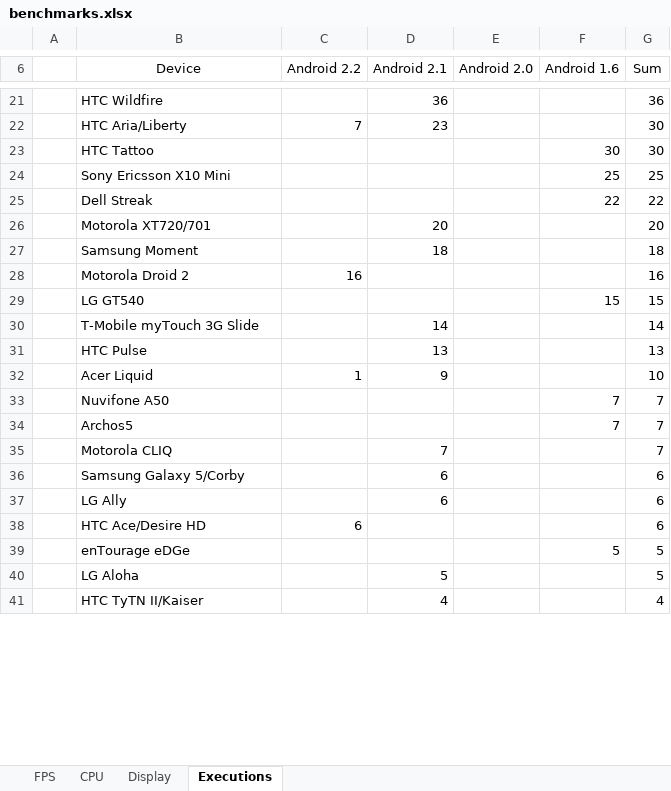
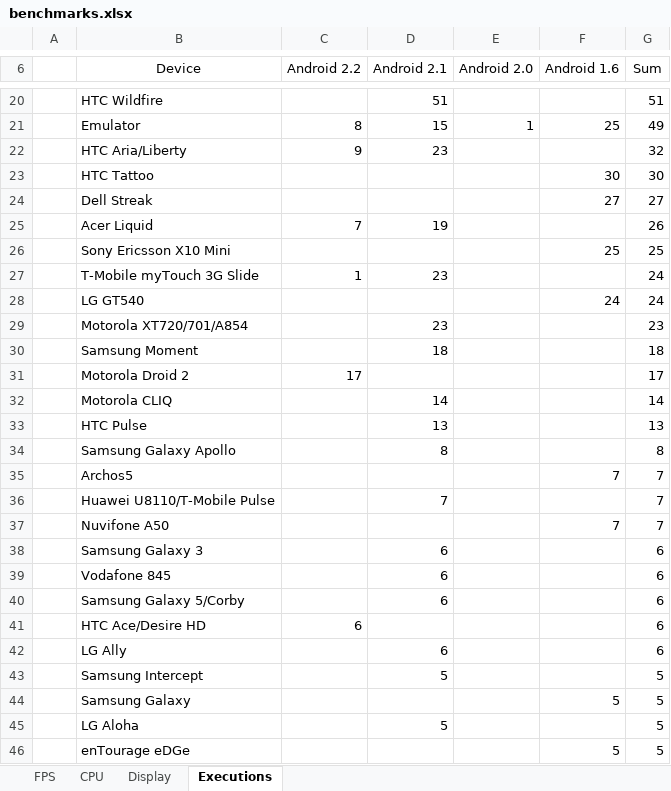
Before and after one commit to nicolasgramlich/AndEngineExamples, an Excel workbook: doc/benchmarks.xlsx, sheet Executions, drawn as a sheet; only a part is shown, gaps mark what is left out; the shorter side is filled out with more unchanged rows; values as stored, in another font and other column widths than the file's, no borders; charts and pictures and conditional formats not drawn; removed rows and columns are numbered as before the commit, all else as after; the diff covers the shown part only; the diff names each change by its address in the sheet, - before the commit and + after, or states it on an @@ line.

```diff
--- a/doc/benchmarks.xlsx (sheet Executions)
+++ b/doc/benchmarks.xlsx (sheet Executions)
-D20 (Android 2.1): 36
+D20 (Android 2.1): 51
-G20 (Sum): 36
+G20 (Sum): 51
+row 21:  | Emulator | 8 | 15 | 1 | 25 | 49
-C22 (Android 2.2): 7
+C22 (Android 2.2): 9
-G22 (Sum): 30
+G22 (Sum): 32
+row 24:  | Dell Streak |  |  |  | 27 | 27
+row 25:  | Acer Liquid | 7 | 19 |  |  | 26
-row 25:  | Dell Streak |  |  |  | 22 | 22
-row 26:  | Motorola XT720/701 |  | 20 |  |  | 20
+row 27:  | T-Mobile myTouch 3G Slide | 1 | 23 |  |  | 24
+row 28:  | LG GT540 |  |  |  | 24 | 24
+row 29:  | Motorola XT720/701/A854 |  | 23 |  |  | 23
-C31 (Android 2.2): 16
+C31 (Android 2.2): 17
-G31 (Sum): 16
+G31 (Sum): 17
-row 29:  | LG GT540 |  |  |  | 15 | 15
-B32 (Device): T-Mobile myTouch 3G Slide
+B32 (Device): Motorola CLIQ
-row 32:  | Acer Liquid | 1 | 9 |  |  | 10
+row 34:  | Samsung Galaxy Apollo |  | 8 |  |  | 8
@@ row 34 moved to row 35: Archos5 @@
+row 36:  | Huawei U8110/T-Mobile Pulse |  | 7 |  |  | 7
-row 35:  | Motorola CLIQ |  | 7 |  |  | 7
+row 38:  | Samsung Galaxy 3 |  | 6 |  |  | 6
+row 39:  | Vodafone 845 |  | 6 |  |  | 6
@@ row 38 moved to row 41: HTC Ace/Desire HD @@
+row 43:  | Samsung Intercept |  | 5 |  |  | 5
+row 44:  | Samsung Galaxy |  |  |  | 5 | 5
@@ row 40 moved to row 45: LG Aloha @@
```
Also changed, not shown: 7 added rows, 7 removed rows, 2 moved rows and 30 edited cells elsewhere in this sheet, sheet FPS, sheet Display, sheet CPU, hidden cells, charts or pictures, 1 other file.
